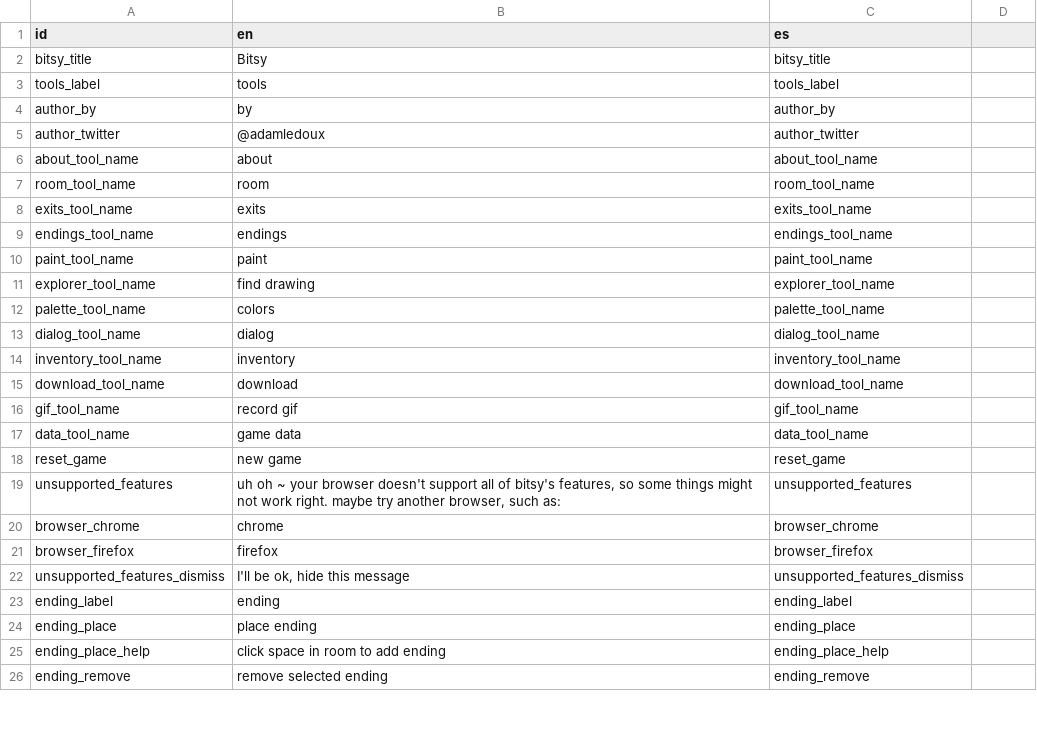
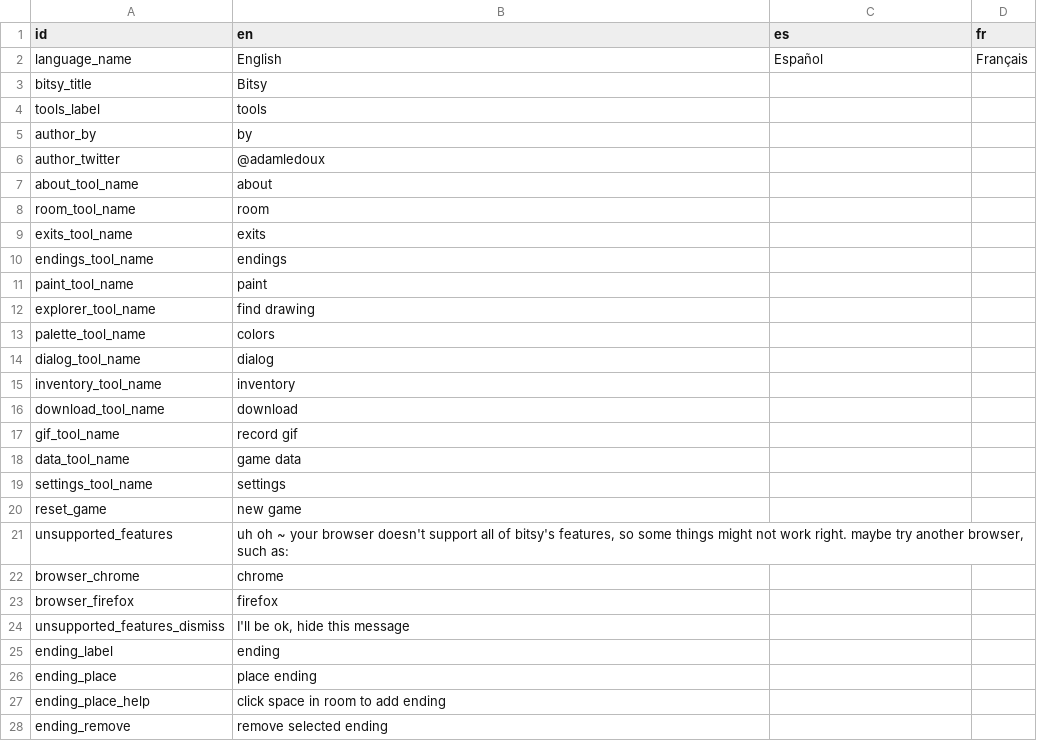
Before and after one commit to le-doux/bitsy, a TSV file: editor/shared/other/localization.tsv, drawn as a sheet; only a part is shown; the diff covers the shown part only.

Commit message:
settings panel with language selector

```diff
--- a/editor/shared/other/localization.tsv
+++ b/editor/shared/other/localization.tsv
@@ -1,26 +1,28 @@
-id	en	es
-bitsy_title	Bitsy	bitsy_title
-tools_label	tools	tools_label
-author_by	by	author_by
-author_twitter	@adamledoux	author_twitter
-about_tool_name	about	about_tool_name
-room_tool_name	room	room_tool_name
-exits_tool_name	exits	exits_tool_name
-endings_tool_name	endings	endings_tool_name
-paint_tool_name	paint	paint_tool_name
-explorer_tool_name	find drawing	explorer_tool_name
-palette_tool_name	colors	palette_tool_name
-dialog_tool_name	dialog	dialog_tool_name
-inventory_tool_name	inventory	inventory_tool_name
-download_tool_name	download	download_tool_name
-gif_tool_name	record gif	gif_tool_name
-data_tool_name	game data	data_tool_name
-reset_game	new game	reset_game
-unsupported_features	uh oh ~ your browser doesn't support all of bitsy's features, so some things might not work right. maybe try another browser, such as:	unsupported_features
-browser_chrome	chrome	browser_chrome
-browser_firefox	firefox	browser_firefox
-unsupported_features_dismiss	I'll be ok, hide this message	unsupported_features_dismiss
-ending_label	ending	ending_label
-ending_place	place ending	ending_place
-ending_place_help	click space in room to add ending	ending_place_help
-ending_remove	remove selected ending	ending_remove
+id	en	es	fr
+language_name	English	Español	Français
+bitsy_title	Bitsy		
+tools_label	tools		
+author_by	by		
+author_twitter	@adamledoux		
+about_tool_name	about		
+room_tool_name	room		
+exits_tool_name	exits		
+endings_tool_name	endings		
+paint_tool_name	paint		
+explorer_tool_name	find drawing		
+palette_tool_name	colors		
+dialog_tool_name	dialog		
+inventory_tool_name	inventory		
+download_tool_name	download		
+gif_tool_name	record gif		
+data_tool_name	game data		
+settings_tool_name	settings		
+reset_game	new game		
+unsupported_features	uh oh ~ your browser doesn't support all of bitsy's features, so some things might not work right. maybe try another browser, such as:		
+browser_chrome	chrome		
+browser_firefox	firefox		
+unsupported_features_dismiss	I'll be ok, hide this message		
+ending_label	ending		
+ending_place	place ending		
+ending_place_help	click space in room to add ending		
+ending_remove	remove selected ending		
```
Also changed, not shown: 1 added row and 90 edited cells elsewhere in this file, 3 other files.
